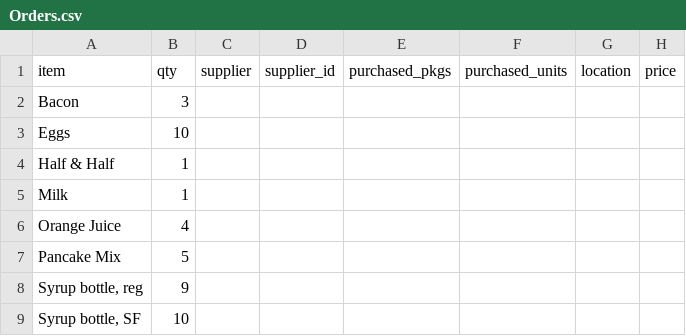
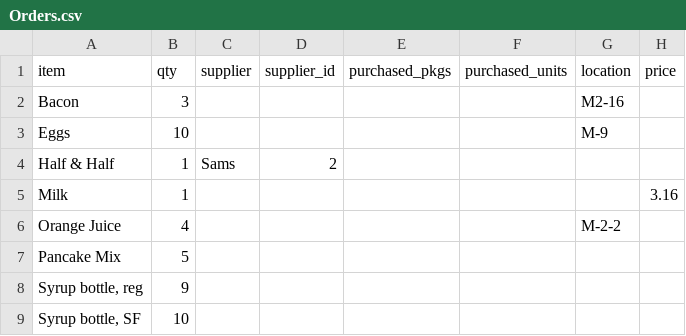
Before and after one commit to dangyogi/bean-counter, a CSV file: Orders.csv, drawn as a sheet.

```diff
--- a/Orders.csv
+++ b/Orders.csv
@@ -1,7 +1,7 @@
 item                |qty |supplier|supplier_id|purchased_pkgs|purchased_units|location|price
-Bacon               |   3|        |           |              |               |        |
-Eggs                |  10|        |           |              |               |        |
-Half & Half         |   1|        |           |              |               |        |
-Milk                |   1|        |           |              |               |        |
-Orange Juice        |   4|        |           |              |               |        |
+Bacon               |   3|        |           |              |               | M2-16  |
+Eggs                |  10|        |           |              |               | M-9    |
+Half & Half         |   1| Sams   |         2 |              |               |        |
+Milk                |   1|        |           |              |               |        |3.16
+Orange Juice        |   4|        |           |              |               | M-2-2  |
 Pancake Mix         |   5|        |           |              |               |        |
```
Also changed, not shown: beans.csv, inv_checklist.csv, 5 other files.
